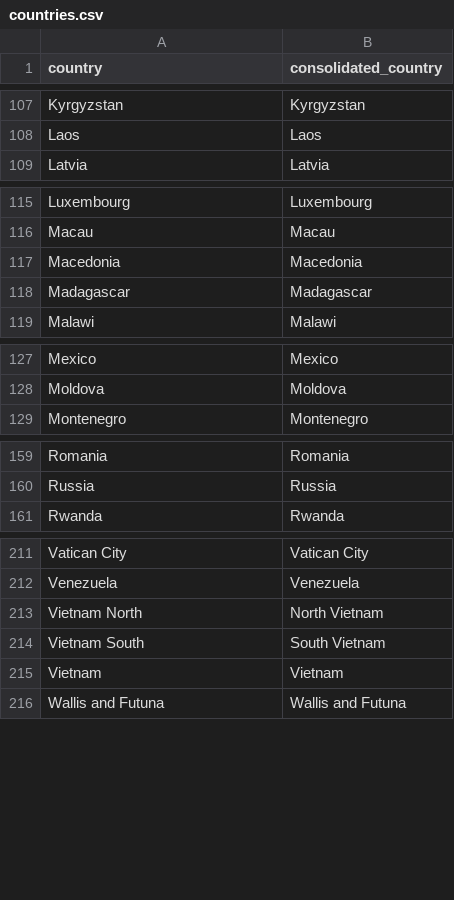
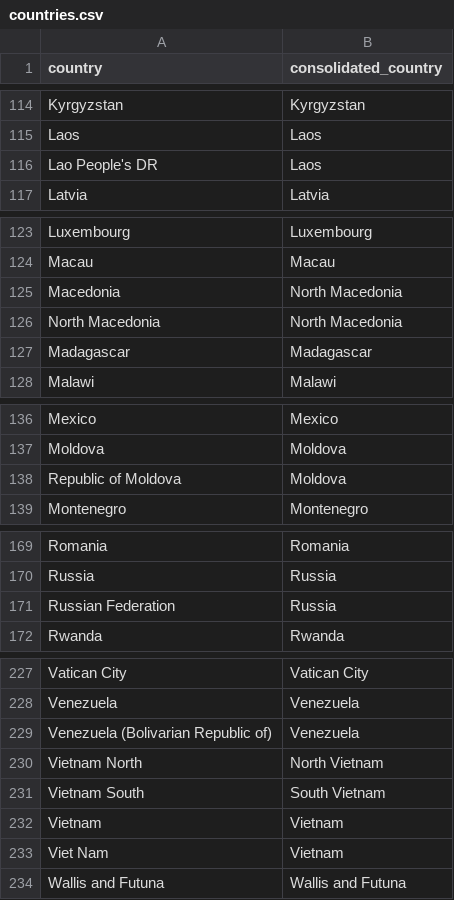
Before and after one commit to AninaSch/LegitimacyTerrorism, a CSV file: Data/Processed Data/To Clean Countries/countries.csv, drawn as a sheet; only a part is shown, gaps mark what is left out; addresses are those after the commit; the diff covers the shown part only; the diff names each change by its address in the sheet, - before the commit and + after, or states it on an @@ line.

```diff
--- a/Data/Processed Data/To Clean Countries/countries.csv
+++ b/Data/Processed Data/To Clean Countries/countries.csv
+row 116: Lao People's DR | Laos
-B125 (consolidated_country): Macedonia
+B125 (consolidated_country): North Macedonia
+row 126: North Macedonia | North Macedonia
+row 138: Republic of Moldova | Moldova
+row 171: Russian Federation | Russia
+row 229: Venezuela (Bolivarian Republic of) | Venezuela
+row 233: Viet Nam | Vietnam
```
Also changed, not shown: 12 added rows elsewhere in this file, 10 other files.
